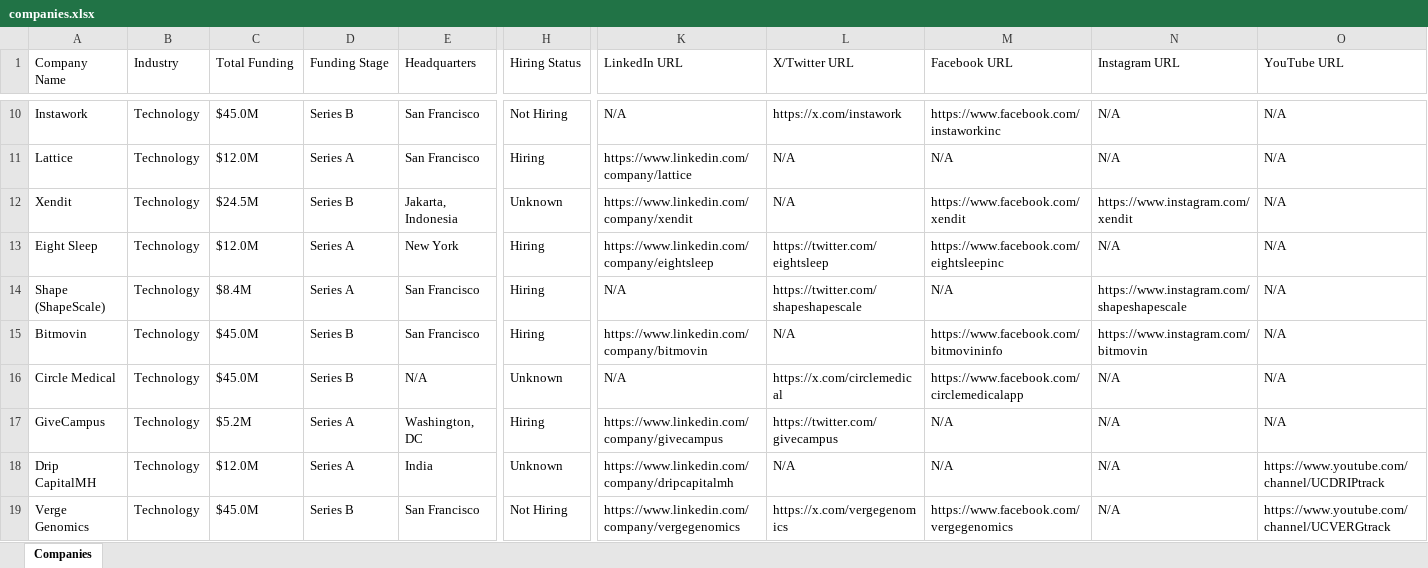
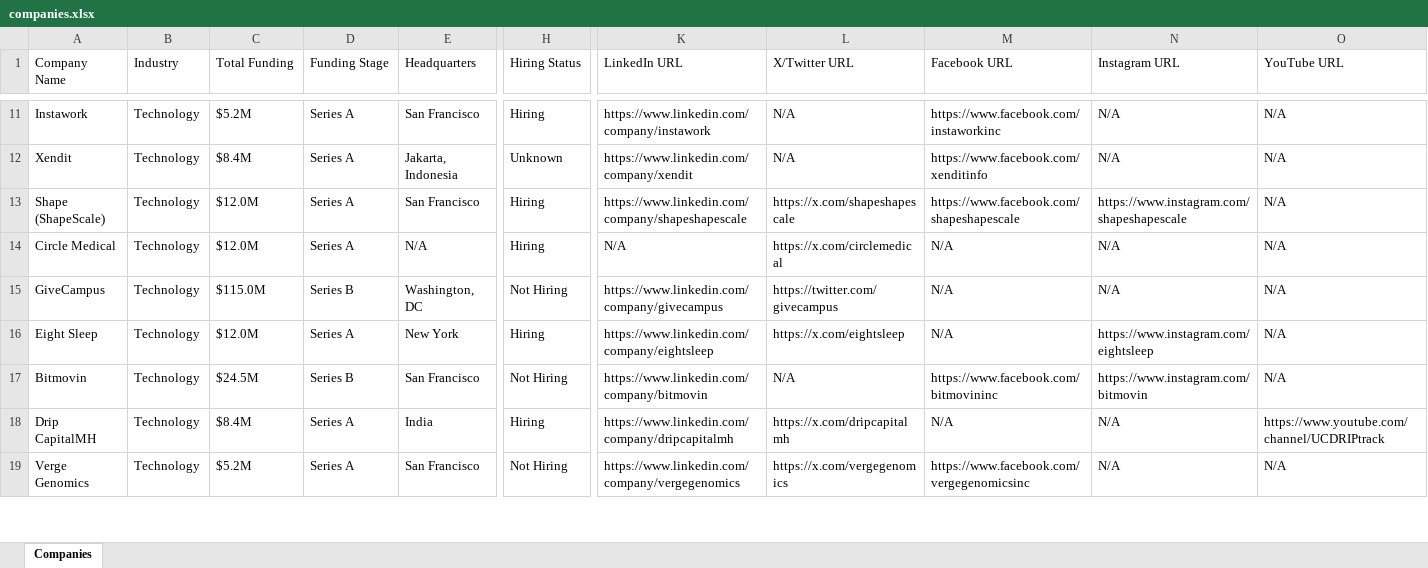
Before and after one commit to usergit535/talent_intelligence_project_2, an Excel workbook: output/companies.xlsx, sheet Companies, drawn as a sheet; only a part is shown, gaps mark what is left out; values as stored, in another font and other column widths than the file's, no cell formats; removed rows and columns are numbered as before the commit, all else as after; rows hold the shown columns only; the diff covers the shown part only; the diff names each change by its address in the sheet, - before the commit and + after, or states it on an @@ line.

```diff
--- a/output/companies.xlsx (sheet Companies)
+++ b/output/companies.xlsx (sheet Companies)
-C11 (Total Funding): $45.0M
+C11 (Total Funding): $5.2M
-D11 (Funding Stage): Series B
+D11 (Funding Stage): Series A
-H11 (Hiring Status): Not Hiring
+H11 (Hiring Status): Hiring
-K11 (LinkedIn URL): N/A
+K11 (LinkedIn URL): https://www.linkedin.com/company/instawork
-L11 (X/Twitter URL): https://x.com/instawork
+L11 (X/Twitter URL): N/A
-row 11: Lattice | Technology | $12.0M | Series A | San Francisco | Hiring | https://www.linkedin.com/company/lattice | N/A | N/A | N/A | N/A
-C12 (Total Funding): $24.5M
+C12 (Total Funding): $8.4M
-D12 (Funding Stage): Series B
+D12 (Funding Stage): Series A
-M12 (Facebook URL): https://www.facebook.com/xendit
+M12 (Facebook URL): https://www.facebook.com/xenditinfo
-N12 (Instagram URL): https://www.instagram.com/xendit
+N12 (Instagram URL): N/A
-row 13: Eight Sleep | Technology | $12.0M | Series A | New York | Hiring | https://www.linkedin.com/company/eightsleep | https://twitter.com/eightsleep | https://www.facebook.com/eightsleepinc | N/A | N/A
-C13 (Total Funding): $8.4M
+C13 (Total Funding): $12.0M
-K13 (LinkedIn URL): N/A
+K13 (LinkedIn URL): https://www.linkedin.com/company/shapeshapescale
-L13 (X/Twitter URL): https://twitter.com/shapeshapescale
+L13 (X/Twitter URL): https://x.com/shapeshapescale
-M13 (Facebook URL): N/A
+M13 (Facebook URL): https://www.facebook.com/shapeshapescale
-row 15: Bitmovin | Technology | $45.0M | Series B | San Francisco | Hiring | https://www.linkedin.com/company/bitmovin | N/A | https://www.facebook.com/bitmovininfo | https://www.instagram.com/bitmovin | N/A
-C14 (Total Funding): $45.0M
+C14 (Total Funding): $12.0M
-D14 (Funding Stage): Series B
+D14 (Funding Stage): Series A
-H14 (Hiring Status): Unknown
+H14 (Hiring Status): Hiring
-M14 (Facebook URL): https://www.facebook.com/circlemedicalapp
+M14 (Facebook URL): N/A
-C15 (Total Funding): $5.2M
+C15 (Total Funding): $115.0M
-D15 (Funding Stage): Series A
+D15 (Funding Stage): Series B
-H15 (Hiring Status): Hiring
+H15 (Hiring Status): Not Hiring
+row 16: Eight Sleep | Technology | $12.0M | Series A | New York | Hiring | https://www.linkedin.com/company/eightsleep | https://x.com/eightsleep | N/A | https://www.instagram.com/eightsleep | N/A
+row 17: Bitmovin | Technology | $24.5M | Series B | San Francisco | Not Hiring | https://www.linkedin.com/company/bitmovin | N/A | https://www.facebook.com/bitmovininc | https://www.instagram.com/bitmovin | N/A
-C18 (Total Funding): $12.0M
+C18 (Total Funding): $8.4M
-H18 (Hiring Status): Unknown
+H18 (Hiring Status): Hiring
-L18 (X/Twitter URL): N/A
+L18 (X/Twitter URL): https://x.com/dripcapitalmh
-C19 (Total Funding): $45.0M
+C19 (Total Funding): $5.2M
-D19 (Funding Stage): Series B
+D19 (Funding Stage): Series A
-M19 (Facebook URL): https://www.facebook.com/vergegenomics
+M19 (Facebook URL): https://www.facebook.com/vergegenomicsinc
-O19 (YouTube URL): https://www.youtube.com/channel/UCVERGtrack
+O19 (YouTube URL): N/A
```
Also changed, not shown: 9 added rows, 8 removed rows and 357 edited cells elsewhere in this sheet, cell formats, 1 other file.
